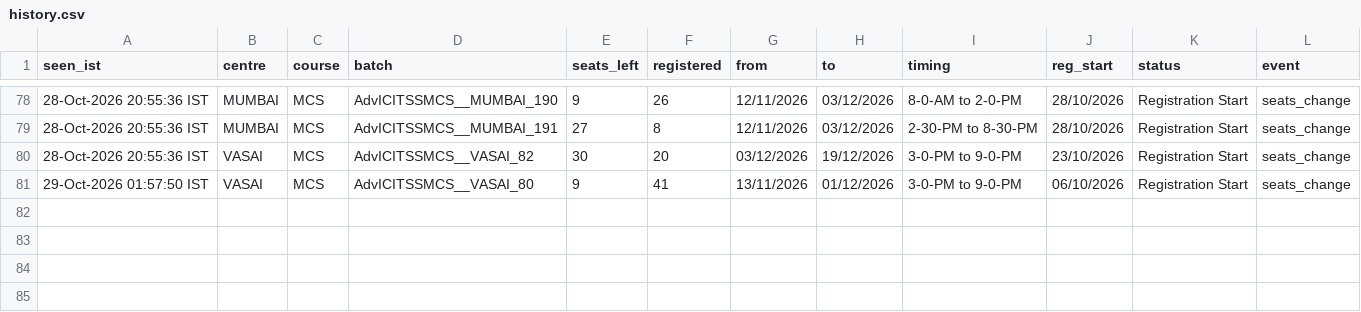
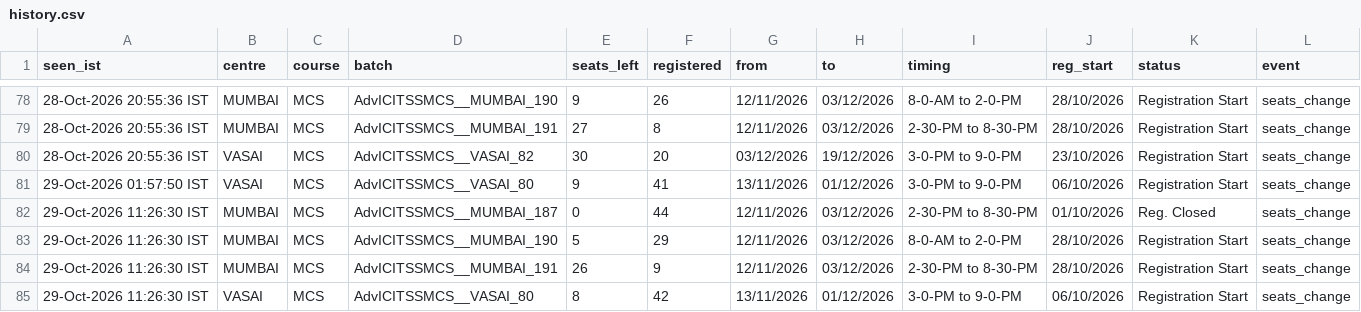
Before and after one commit to Costlyproo/icai-alert-bot, a CSV file: history.csv, drawn as a sheet; only a part is shown, gaps mark what is left out; the diff names each change by its address in the sheet, - before the commit and + after, or states it on an @@ line.

```diff
--- a/history.csv
+++ b/history.csv
+row 82: 29-Oct-2026 11:26:30 IST | MUMBAI | MCS | AdvICITSSMCS__MUMBAI_187 | 0 | 44 | 12/11/2026 | 03/12/2026 | 2-30-PM to 8-30-PM | 01/10/2026 | Reg. Closed | seats_change
+row 83: 29-Oct-2026 11:26:30 IST | MUMBAI | MCS | AdvICITSSMCS__MUMBAI_190 | 5 | 29 | 12/11/2026 | 03/12/2026 | 8-0-AM to 2-0-PM | 28/10/2026 | Registration Start | seats_change
+row 84: 29-Oct-2026 11:26:30 IST | MUMBAI | MCS | AdvICITSSMCS__MUMBAI_191 | 26 | 9 | 12/11/2026 | 03/12/2026 | 2-30-PM to 8-30-PM | 28/10/2026 | Registration Start | seats_change
+row 85: 29-Oct-2026 11:26:30 IST | VASAI | MCS | AdvICITSSMCS__VASAI_80 | 8 | 42 | 13/11/2026 | 01/12/2026 | 3-0-PM to 9-0-PM | 06/10/2026 | Registration Start | seats_change
```
Also changed, not shown: 1 other file.
